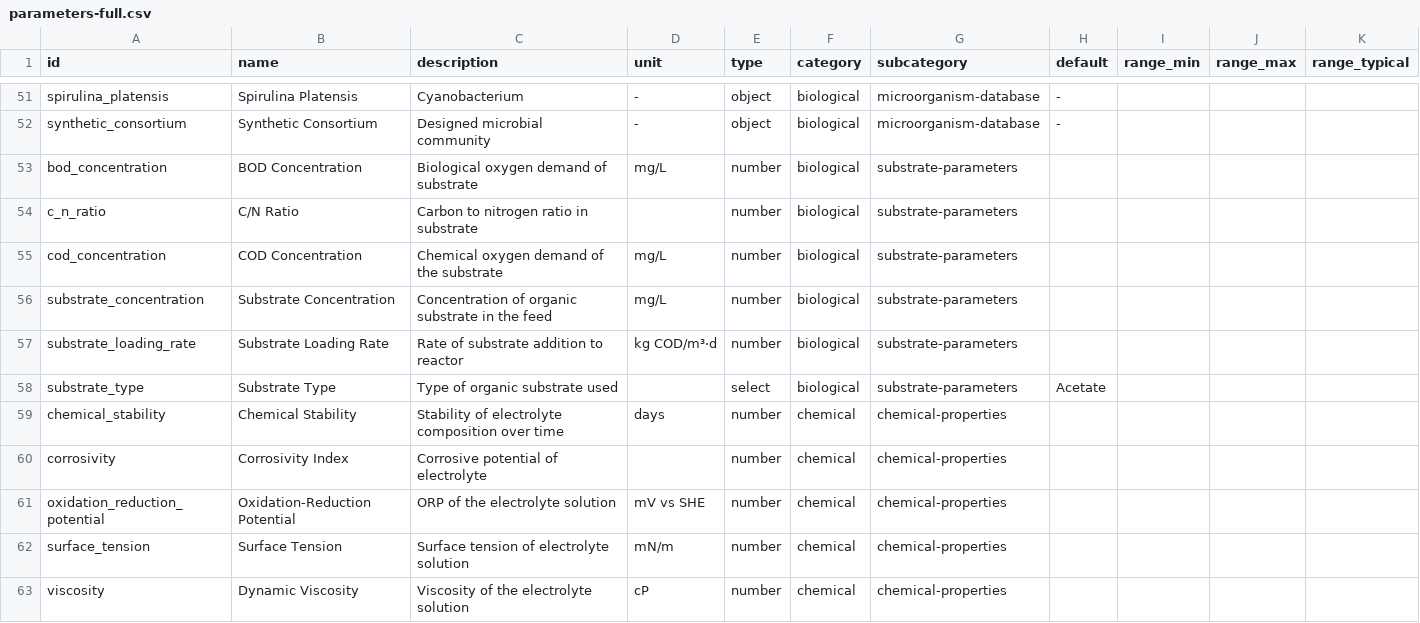
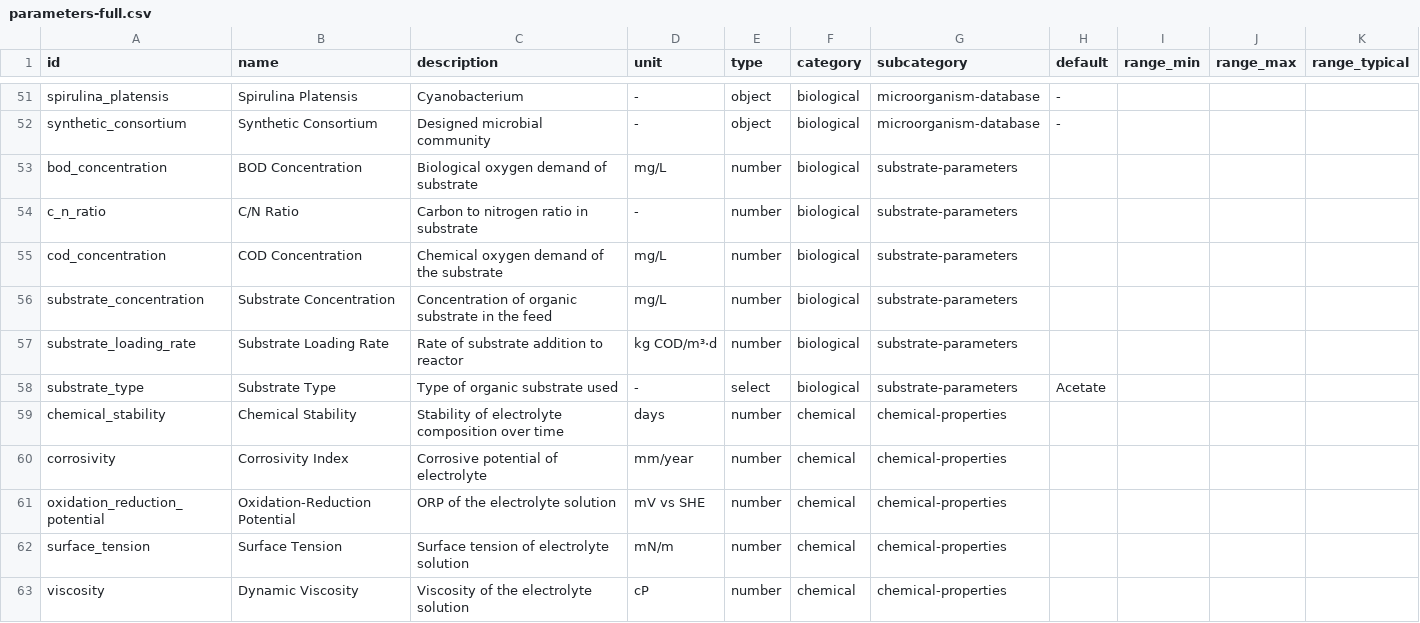
Before and after one commit to Messai-io/MESS-Parameters, a CSV file: data/parameters-full.csv, drawn as a sheet; only a part is shown, gaps mark what is left out; the diff covers the shown part only; the diff names each change by its address in the sheet, - before the commit and + after, or states it on an @@ line.

```diff
--- a/data/parameters-full.csv
+++ b/data/parameters-full.csv
-D54 (unit): (empty)
+D54 (unit): -
-D58 (unit): (empty)
+D58 (unit): -
-D60 (unit): (empty)
+D60 (unit): mm/year
```
Also changed, not shown: 28 edited cells elsewhere in this file, data/corpus-summary.csv, 9 other files.
